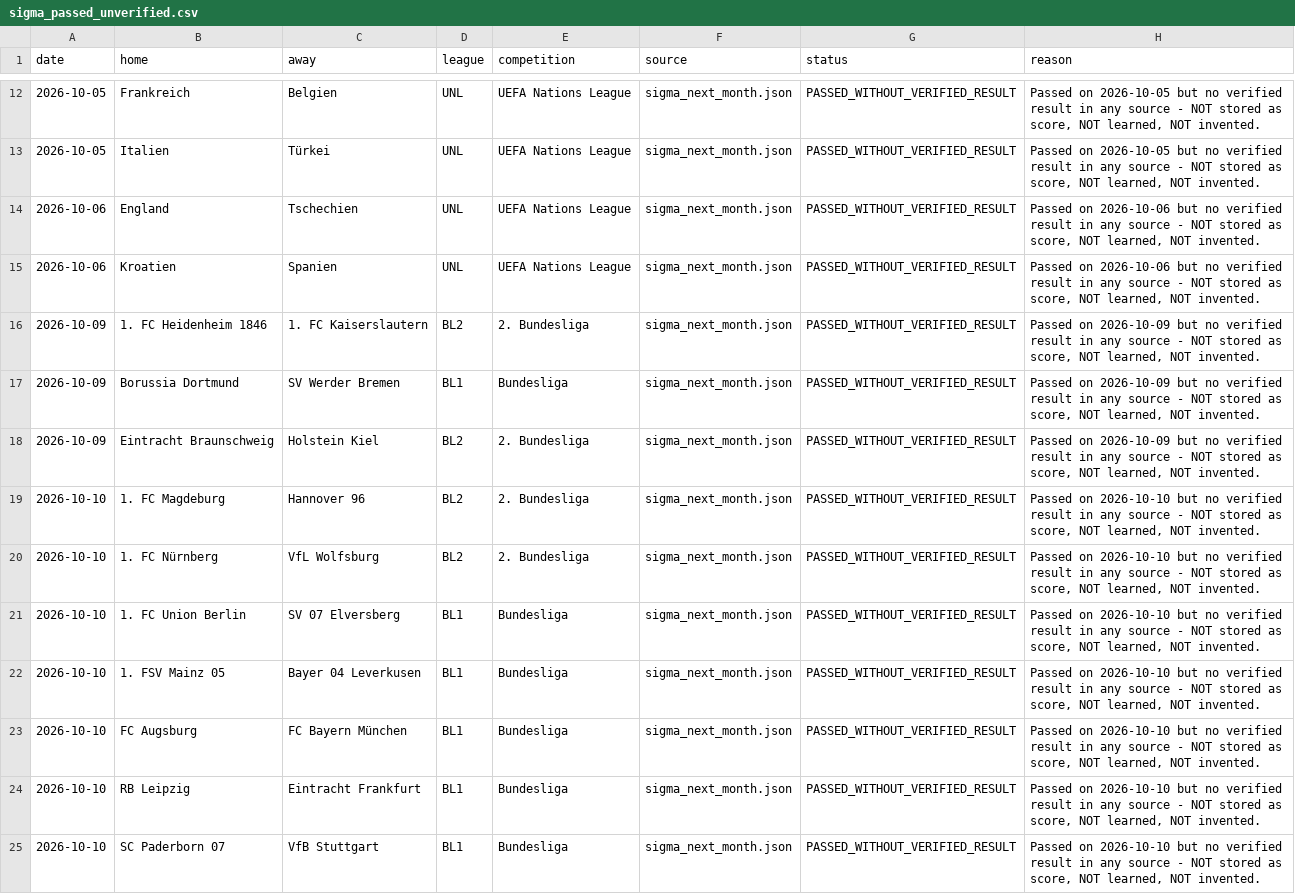
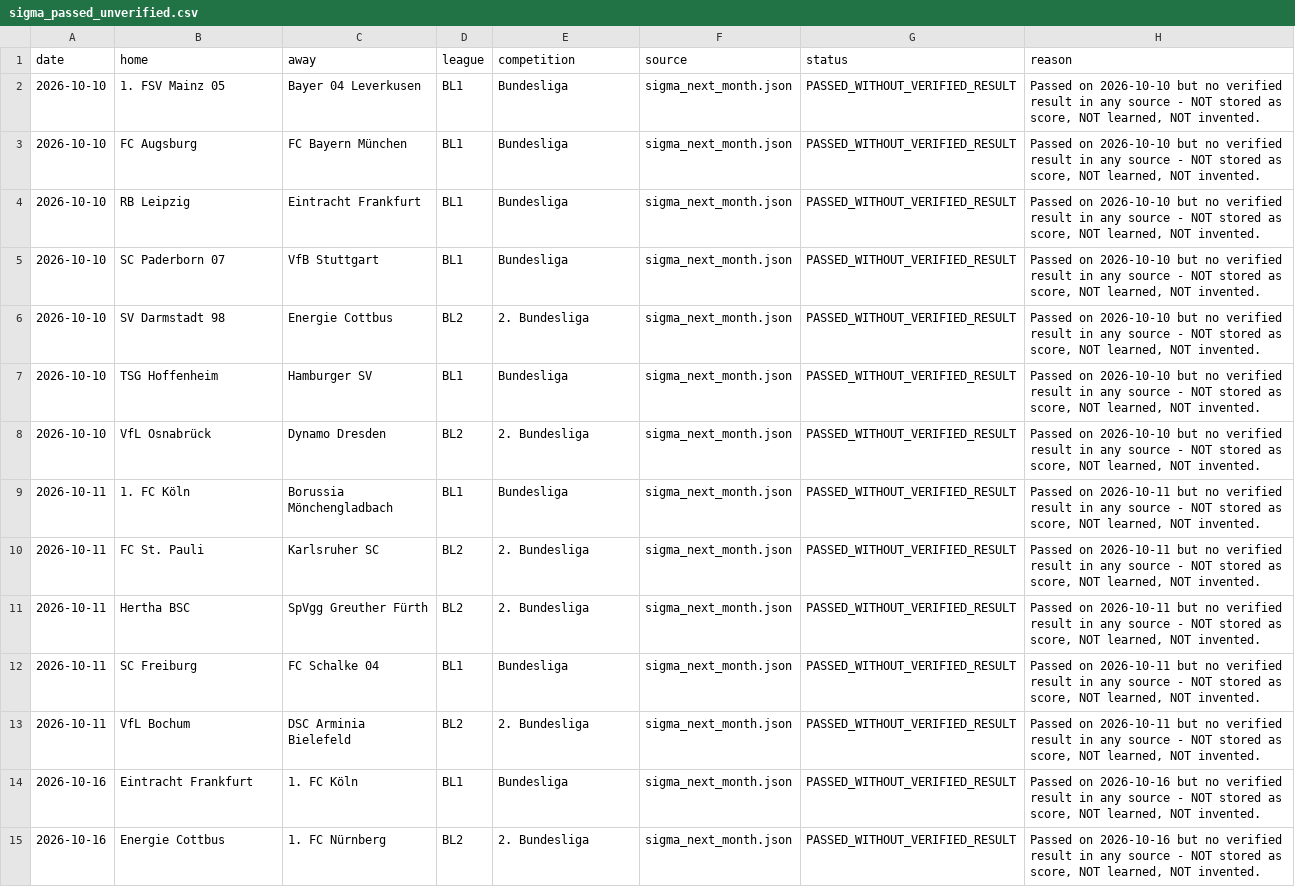
Before and after one commit to mahmoud822822/sigma, a CSV file: data/sigma_passed_unverified.csv, drawn as a sheet; only a part is shown, gaps mark what is left out; the shorter side is filled out with more unchanged rows; the diff covers the shown part only.

Commit message:
Sigma V44.12 - Learn Oct 1-10: 20 verified + V54 check PASS

```diff
--- a/data/sigma_passed_unverified.csv
+++ b/data/sigma_passed_unverified.csv
@@ -12,11 +2 @@ date,home,away,league,competition,source,status,reason
-2026-10-05,Frankreich,Belgien,UNL,UEFA Nations League,sigma_next_month.json,PASSED_WITHOUT_VERIFIED_RESULT,"Passed on 2026-10-05 but no verified result in any source - NOT stored as score, NOT learned, NOT invented."
-2026-10-05,Italien,Türkei,UNL,UEFA Nations League,sigma_next_month.json,PASSED_WITHOUT_VERIFIED_RESULT,"Passed on 2026-10-05 but no verified result in any source - NOT stored as score, NOT learned, NOT invented."
-2026-10-06,England,Tschechien,UNL,UEFA Nations League,sigma_next_month.json,PASSED_WITHOUT_VERIFIED_RESULT,"Passed on 2026-10-06 but no verified result in any source - NOT stored as score, NOT learned, NOT invented."
-2026-10-06,Kroatien,Spanien,UNL,UEFA Nations League,sigma_next_month.json,PASSED_WITHOUT_VERIFIED_RESULT,"Passed on 2026-10-06 but no verified result in any source - NOT stored as score, NOT learned, NOT invented."
-2026-10-09,1. FC Heidenheim 1846,1. FC Kaiserslautern,BL2,2. Bundesliga,sigma_next_month.json,PASSED_WITHOUT_VERIFIED_RESULT,"Passed on 2026-10-09 but no verified result in any source - NOT stored as score, NOT learned, NOT invented."
-2026-10-09,Borussia Dortmund,SV Werder Bremen,BL1,Bundesliga,sigma_next_month.json,PASSED_WITHOUT_VERIFIED_RESULT,"Passed on 2026-10-09 but no verified result in any source - NOT stored as score, NOT learned, NOT invented."
-2026-10-09,Eintracht Braunschweig,Holstein Kiel,BL2,2. Bundesliga,sigma_next_month.json,PASSED_WITHOUT_VERIFIED_RESULT,"Passed on 2026-10-09 but no verified result in any source - NOT stored as score, NOT learned, NOT invented."
-2026-10-10,1. FC Magdeburg,Hannover 96,BL2,2. Bundesliga,sigma_next_month.json,PASSED_WITHOUT_VERIFIED_RESULT,"Passed on 2026-10-10 but no verified result in any source - NOT stored as score, NOT learned, NOT invented."
-2026-10-10,1. FC Nürnberg,VfL Wolfsburg,BL2,2. Bundesliga,sigma_next_month.json,PASSED_WITHOUT_VERIFIED_RESULT,"Passed on 2026-10-10 but no verified result in any source - NOT stored as score, NOT learned, NOT invented."
-2026-10-10,1. FC Union Berlin,SV 07 Elversberg,BL1,Bundesliga,sigma_next_month.json,PASSED_WITHOUT_VERIFIED_RESULT,"Passed on 2026-10-10 but no verified result in any source - NOT stored as score, NOT learned, NOT invented."
 2026-10-10,1. FSV Mainz 05,Bayer 04 Leverkusen,BL1,Bundesliga,sigma_next_month.json,PASSED_WITHOUT_VERIFIED_RESULT,"Passed on 2026-10-10 but no verified result in any source - NOT stored as score, NOT learned, NOT invented."
```
Also changed, not shown: 10 removed rows elsewhere in this file, data/sigma_bulk_predictions.csv, data/sigma_bulk_predictions_v44.csv, 8 other files.
